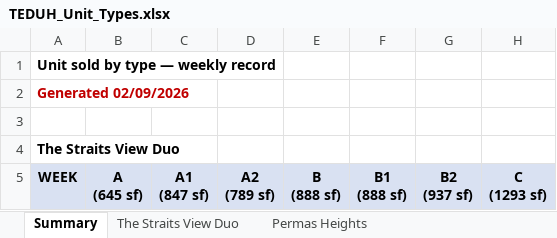
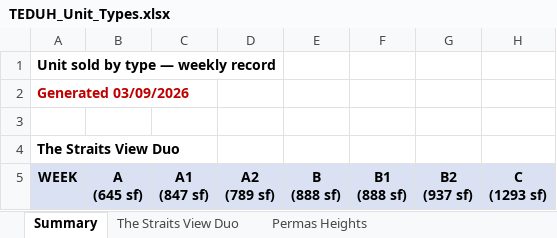
Before and after one commit to smtcu/teduh-tracker, an Excel workbook: docs/downloads/TEDUH_Unit_Types.xlsx, sheet Summary, drawn as a sheet; only a part is shown; values as stored, in another font and other column widths than the file's, no borders; the diff names each change by its address in the sheet, - before the commit and + after, or states it on an @@ line.

Commit message:
TEDUH refresh 2026-09-03

```diff
--- a/docs/downloads/TEDUH_Unit_Types.xlsx (sheet Summary)
+++ b/docs/downloads/TEDUH_Unit_Types.xlsx (sheet Summary)
-A2 (WEEK): Generated 02/09/2026
+A2 (WEEK): Generated 03/09/2026
```
Also changed, not shown: docs/downloads/TEDUH_Competitor_Trackers.xlsx, docs/downloads/Teduh_Daily_Tracker.xlsx, 12 other files.
